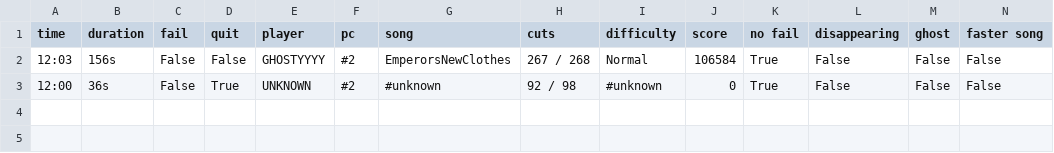
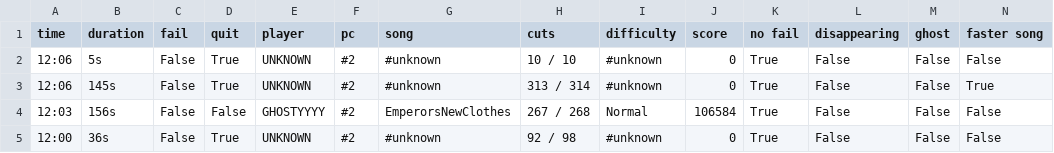
Before and after one commit to budidino/multiverse, a CSV file: latest.csv, drawn as a sheet; the diff names each change by its address in the sheet, - before the commit and + after, or states it on an @@ line.

```diff
--- a/latest.csv
+++ b/latest.csv
+row 2: 12:06 | 5s | False | True | UNKNOWN | #2 | #unknown | 10 / 10 | #unknown | 0 | True | False | False | False
+row 3: 12:06 | 145s | False | True | UNKNOWN | #2 | #unknown | 313 / 314 | #unknown | 0 | True | False | False | True
```
Also changed, not shown: 2 other files.
